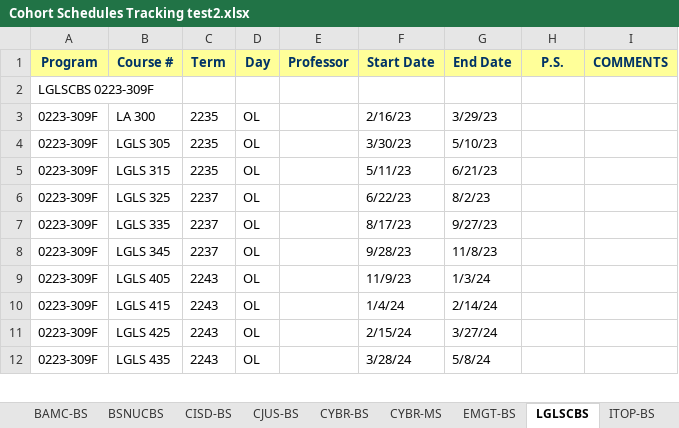
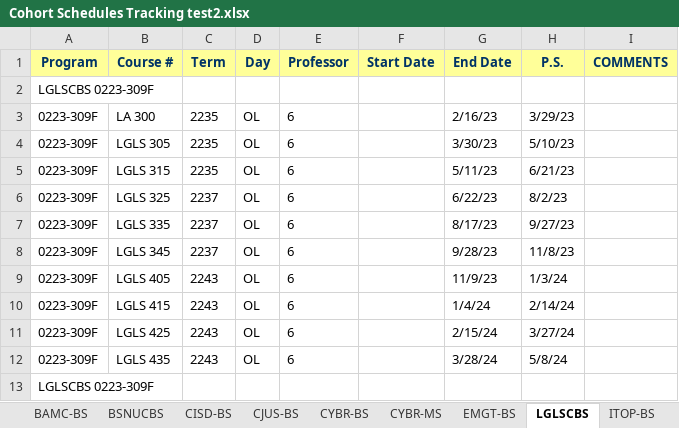
Before and after one commit to emontemayor/tcst, an Excel workbook: Cohort Schedules Tracking test2.xlsx, sheet LGLSCBS, drawn as a sheet; only a part is shown; values as stored, in another font and other column widths than the file's, no borders; the diff covers the shown part only; the diff names each change by its address in the sheet, - before the commit and + after, or states it on an @@ line.

```diff
--- a/Cohort Schedules Tracking test2.xlsx (sheet LGLSCBS)
+++ b/Cohort Schedules Tracking test2.xlsx (sheet LGLSCBS)
-E3:E12 (Professor): (empty)
+E3:E12 (Professor): 6
-F3 (Start Date): 2/16/23
+F3 (Start Date): (empty)
-G3 (End Date): 3/29/23
+G3 (End Date): 2/16/23
-H3 (P.S.): (empty)
+H3 (P.S.): 3/29/23
-F4 (Start Date): 3/30/23
+F4 (Start Date): (empty)
-G4 (End Date): 5/10/23
+G4 (End Date): 3/30/23
-H4 (P.S.): (empty)
+H4 (P.S.): 5/10/23
-F5 (Start Date): 5/11/23
+F5 (Start Date): (empty)
-G5 (End Date): 6/21/23
+G5 (End Date): 5/11/23
-H5 (P.S.): (empty)
+H5 (P.S.): 6/21/23
-F6 (Start Date): 6/22/23
+F6 (Start Date): (empty)
-G6 (End Date): 8/2/23
+G6 (End Date): 6/22/23
-H6 (P.S.): (empty)
+H6 (P.S.): 8/2/23
-F7 (Start Date): 8/17/23
+F7 (Start Date): (empty)
-G7 (End Date): 9/27/23
+G7 (End Date): 8/17/23
-H7 (P.S.): (empty)
+H7 (P.S.): 9/27/23
-F8 (Start Date): 9/28/23
+F8 (Start Date): (empty)
-G8 (End Date): 11/8/23
+G8 (End Date): 9/28/23
-H8 (P.S.): (empty)
+H8 (P.S.): 11/8/23
-F9 (Start Date): 11/9/23
+F9 (Start Date): (empty)
-G9 (End Date): 1/3/24
+G9 (End Date): 11/9/23
-H9 (P.S.): (empty)
+H9 (P.S.): 1/3/24
-F10 (Start Date): 1/4/24
+F10 (Start Date): (empty)
-G10 (End Date): 2/14/24
+G10 (End Date): 1/4/24
-H10 (P.S.): (empty)
+H10 (P.S.): 2/14/24
-F11 (Start Date): 2/15/24
+F11 (Start Date): (empty)
-G11 (End Date): 3/27/24
+G11 (End Date): 2/15/24
-H11 (P.S.): (empty)
+H11 (P.S.): 3/27/24
-F12 (Start Date): 3/28/24
+F12 (Start Date): (empty)
-G12 (End Date): 5/8/24
+G12 (End Date): 3/28/24
-H12 (P.S.): (empty)
+H12 (P.S.): 5/8/24
+row 13: LGLSCBS 0223-309F
```
Also changed, not shown: 44 added rows, 4 removed rows, 23 hidden or unhidden rows and 3 edited cells elsewhere in this sheet, sheet PMGTCBS, sheet MSEMGTCMS, sheet BSNUCBS, other sheet tabs, hidden cells, 1 other file.
